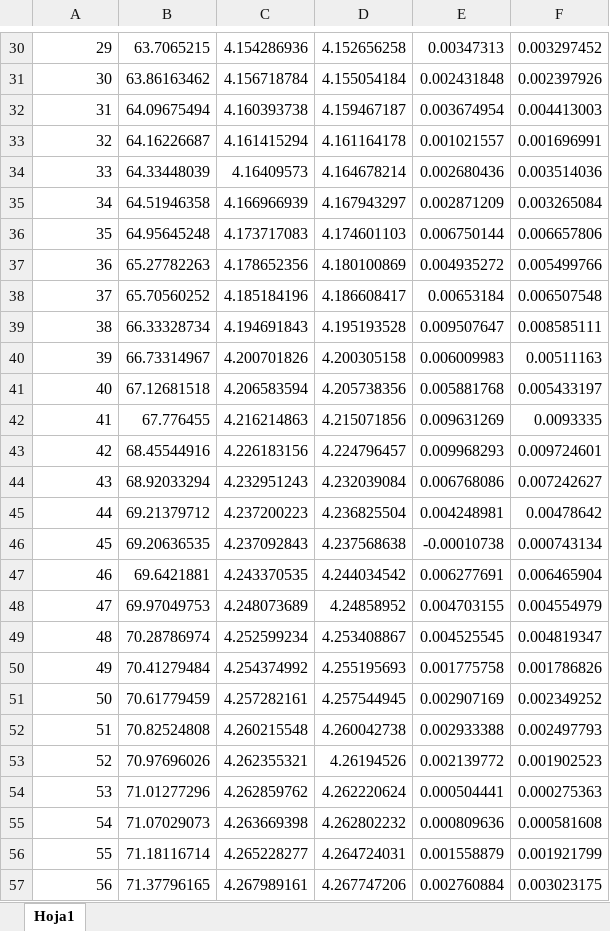
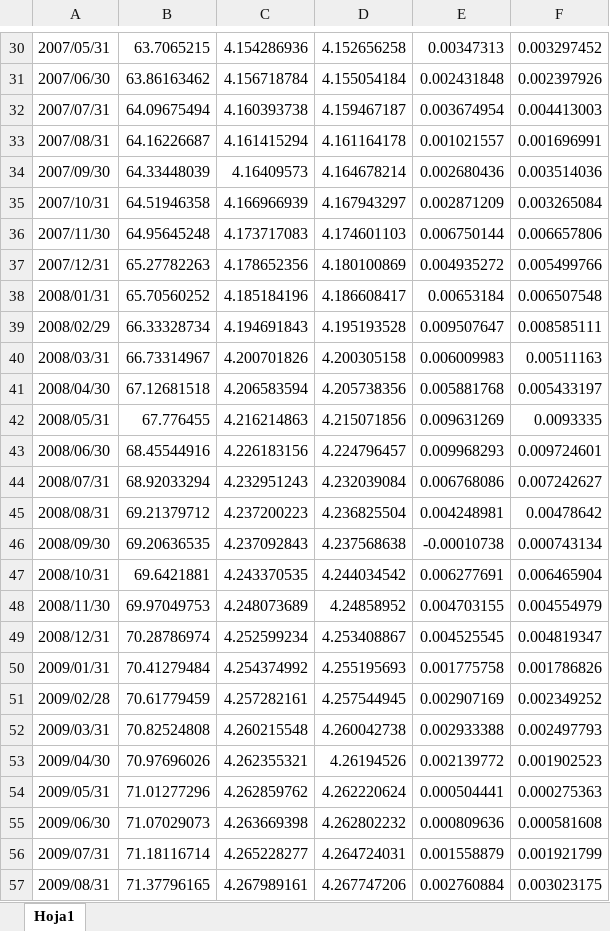
Before and after one commit to oscarjaulin/Monetary-Policy-Shocks-and-Central-bank-information-in-Colombia, an Excel workbook: Datos/IPC Seasonal Adjustment.xlsx, sheet Hoja1, drawn as a sheet; only a part is shown, gaps mark what is left out; values as stored, in another font and other column widths than the file's, no borders; the diff covers the shown part only; the diff names each change by its address in the sheet, - before the commit and + after, or states it on an @@ line.

```diff
--- a/Datos/IPC Seasonal Adjustment.xlsx (sheet Hoja1)
+++ b/Datos/IPC Seasonal Adjustment.xlsx (sheet Hoja1)
-A30: 29
+A30: 2007/05/31
-A31: 30
+A31: 2007/06/30
-A32: 31
+A32: 2007/07/31
-A33: 32
+A33: 2007/08/31
-A34: 33
+A34: 2007/09/30
-A35: 34
+A35: 2007/10/31
-A36: 35
+A36: 2007/11/30
-A37: 36
+A37: 2007/12/31
-A38: 37
+A38: 2008/01/31
-A39: 38
+A39: 2008/02/29
-A40: 39
+A40: 2008/03/31
-A41: 40
+A41: 2008/04/30
-A42: 41
+A42: 2008/05/31
-A43: 42
+A43: 2008/06/30
-A44: 43
+A44: 2008/07/31
-A45: 44
+A45: 2008/08/31
-A46: 45
+A46: 2008/09/30
-A47: 46
+A47: 2008/10/31
-A48: 47
+A48: 2008/11/30
-A49: 48
+A49: 2008/12/31
-A50: 49
+A50: 2009/01/31
-A51: 50
+A51: 2009/02/28
-A52: 51
+A52: 2009/03/31
-A53: 52
+A53: 2009/04/30
-A54: 53
+A54: 2009/05/31
-A55: 54
+A55: 2009/06/30
-A56: 55
+A56: 2009/07/31
-A57: 56
+A57: 2009/08/31
```
Also changed, not shown: 225 edited cells elsewhere in this sheet, Datos/IPC_Índice de Precios al Consumidor.xlsx, Datos/PIB mensual per capita.xlsx, 41 other files.
